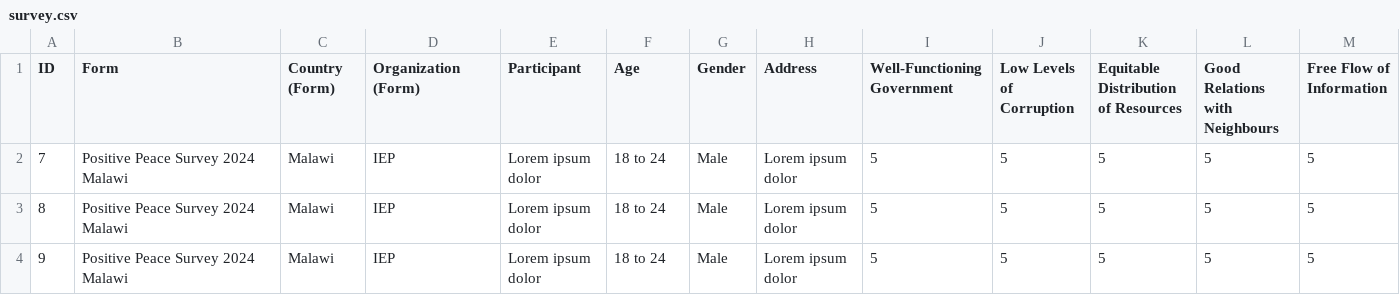
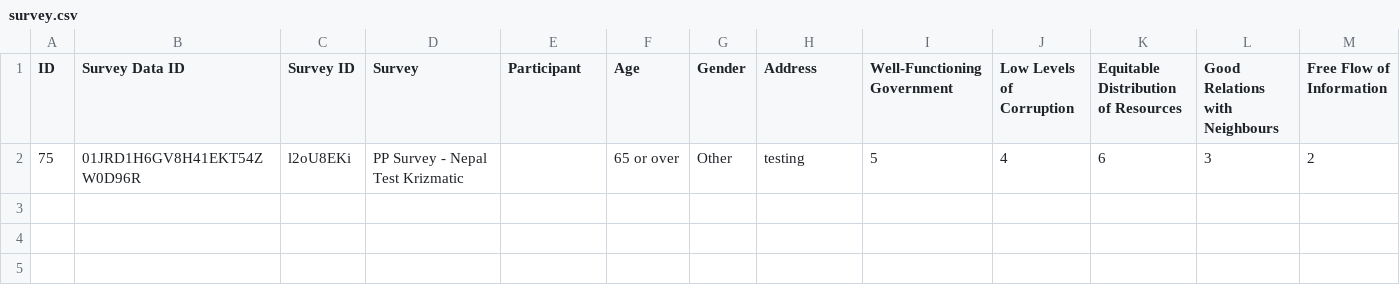
Before and after one commit to anupshakya7/typeform-dashboard, a CSV file: public/survey.csv, drawn as a sheet; only a part is shown; removed rows and columns are numbered as before the commit, all else as after; rows hold the shown columns only; the diff names each change by its address in the sheet, - before the commit and + after, or states it on an @@ line.

```diff
--- a/public/survey.csv
+++ b/public/survey.csv
-B1: Form
+B1: Survey Data ID
-C1: Country (Form)
+C1: Survey ID
-D1: Organization (Form)
+D1: Survey
-row 2: 7 | Positive Peace Survey 2024 Malawi | Malawi | IEP | Lorem ipsum dolor | 18 to 24 | Male | Lorem ipsum dolor | 5 | 5 | 5 | 5 | 5
-row 3: 8 | Positive Peace Survey 2024 Malawi | Malawi | IEP | Lorem ipsum dolor | 18 to 24 | Male | Lorem ipsum dolor | 5 | 5 | 5 | 5 | 5
-row 4: 9 | Positive Peace Survey 2024 Malawi | Malawi | IEP | Lorem ipsum dolor | 18 to 24 | Male | Lorem ipsum dolor | 5 | 5 | 5 | 5 | 5
+row 2: 75 | 01JRD1H6GV8H41EKT54ZW0D96R | l2oU8EKi | PP Survey - Nepal Test Krizmatic |  | 65 or over | Other | testing | 5 | 4 | 6 | 3 | 2
```
Also changed, not shown: 58 other files.
